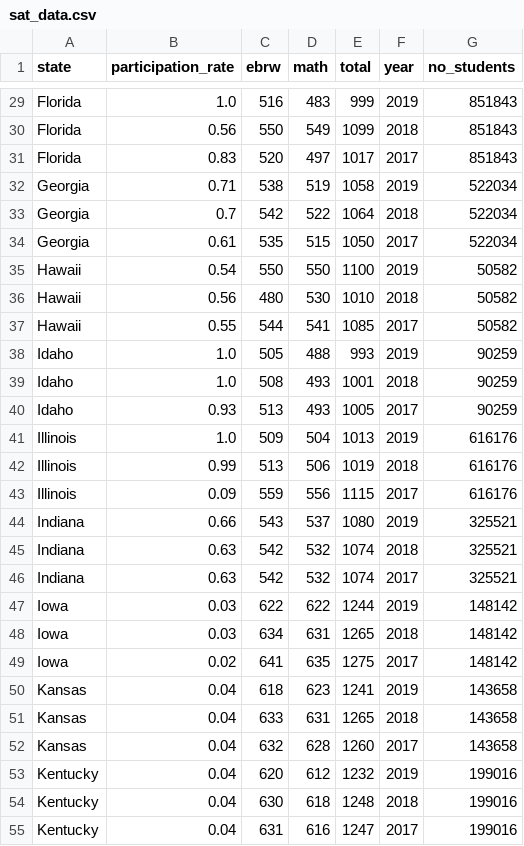
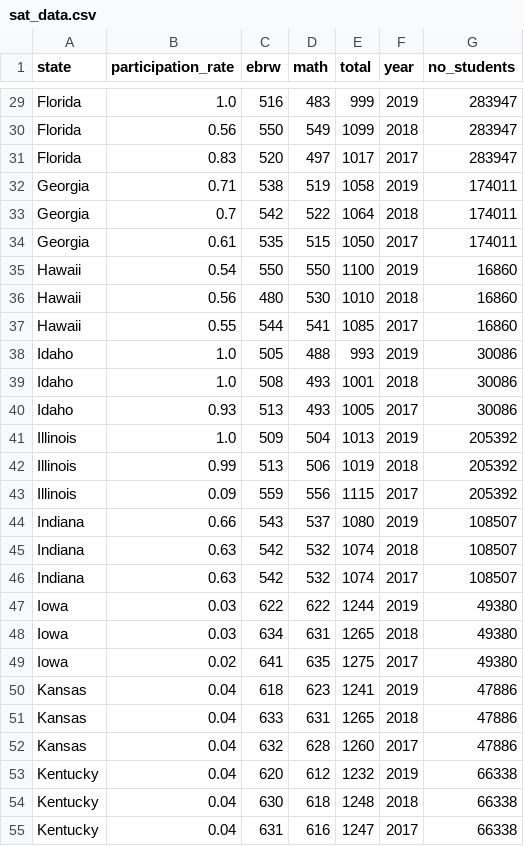
Before and after one commit to Tanupong/DSI_Project1, a CSV file: data/sat_data.csv, drawn as a sheet; only a part is shown, gaps mark what is left out; the diff covers the shown part only; the diff names each change by its address in the sheet, - before the commit and + after, or states it on an @@ line.

Commit message:
Notebook and readme
finished notebook
redefine no of student
create scatter graph
and many more

```diff
--- a/data/sat_data.csv
+++ b/data/sat_data.csv
-G29:G31 (no_students): 851843
+G29:G31 (no_students): 283947
-G32:G34 (no_students): 522034
+G32:G34 (no_students): 174011
-G35:G37 (no_students): 50582
+G35:G37 (no_students): 16860
-G38:G40 (no_students): 90259
+G38:G40 (no_students): 30086
-G41:G43 (no_students): 616176
+G41:G43 (no_students): 205392
-G44:G46 (no_students): 325521
+G44:G46 (no_students): 108507
-G47:G49 (no_students): 148142
+G47:G49 (no_students): 49380
-G50:G52 (no_students): 143658
+G50:G52 (no_students): 47886
-G53:G55 (no_students): 199016
+G53:G55 (no_students): 66338
```
Also changed, not shown: 126 edited cells elsewhere in this file, data/act_data.csv, 2 other files.
